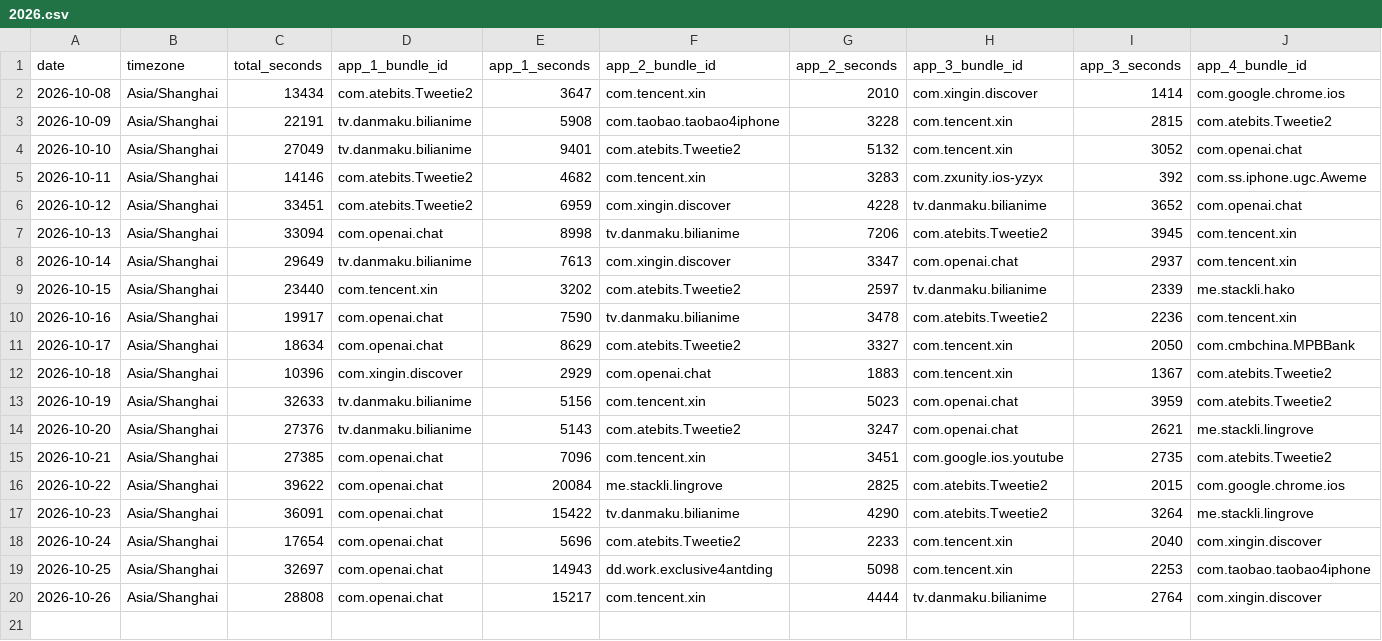
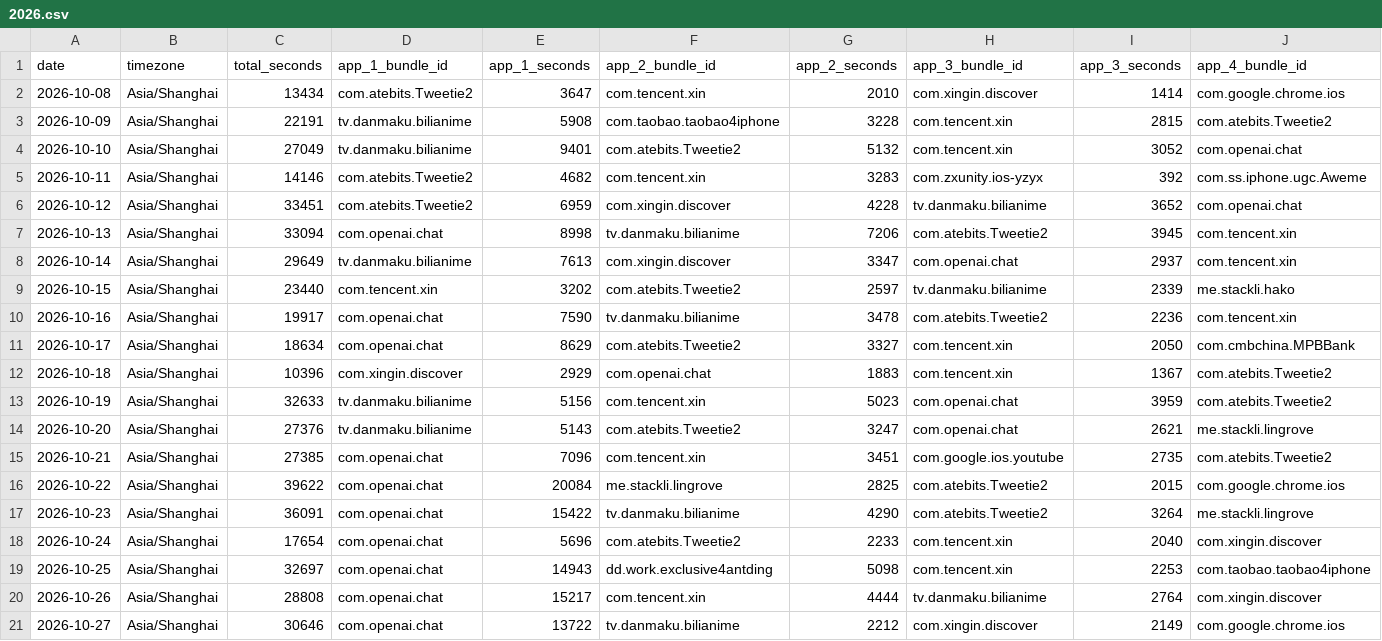
Before and after one commit to stacklix/storage, a CSV file: data/screen-time/2026.csv, drawn as a sheet; only a part is shown; rows hold the shown columns only; the diff names each change by its address in the sheet, - before the commit and + after, or states it on an @@ line.

Commit message:
Update screen-time: 2026-10-27
Add missing dates: 2026-10-27

```diff
--- a/data/screen-time/2026.csv
+++ b/data/screen-time/2026.csv
+row 21: 2026-10-27 | Asia/Shanghai | 30646 | com.openai.chat | 13722 | tv.danmaku.bilianime | 2212 | com.xingin.discover | 2149 | com.google.chrome.ios
```
